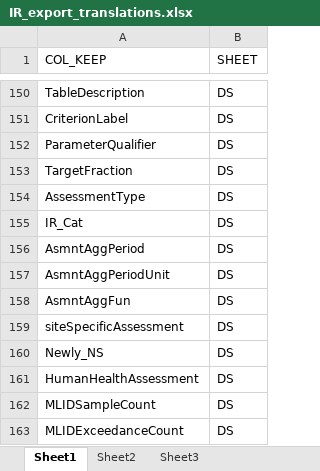
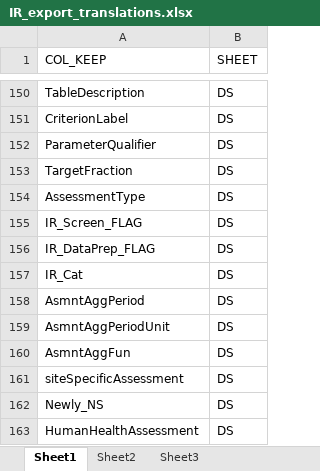
Before and after one commit to utah-dwq/irTools, an Excel workbook: inst/extdata/IR_export_translations.xlsx, sheet Sheet1, drawn as a sheet; only a part is shown, gaps mark what is left out; the shorter side is filled out with more unchanged rows; values as stored, in another font and other column widths than the file's, no borders; the diff names each change by its address in the sheet, - before the commit and + after, or states it on an @@ line.

Commit message:
updates to export file and columns

```diff
--- a/inst/extdata/IR_export_translations.xlsx (sheet Sheet1)
+++ b/inst/extdata/IR_export_translations.xlsx (sheet Sheet1)
+row 155: IR_Screen_FLAG | DS
+row 156: IR_DataPrep_FLAG | DS
```
Also changed, not shown: 1 other file.
